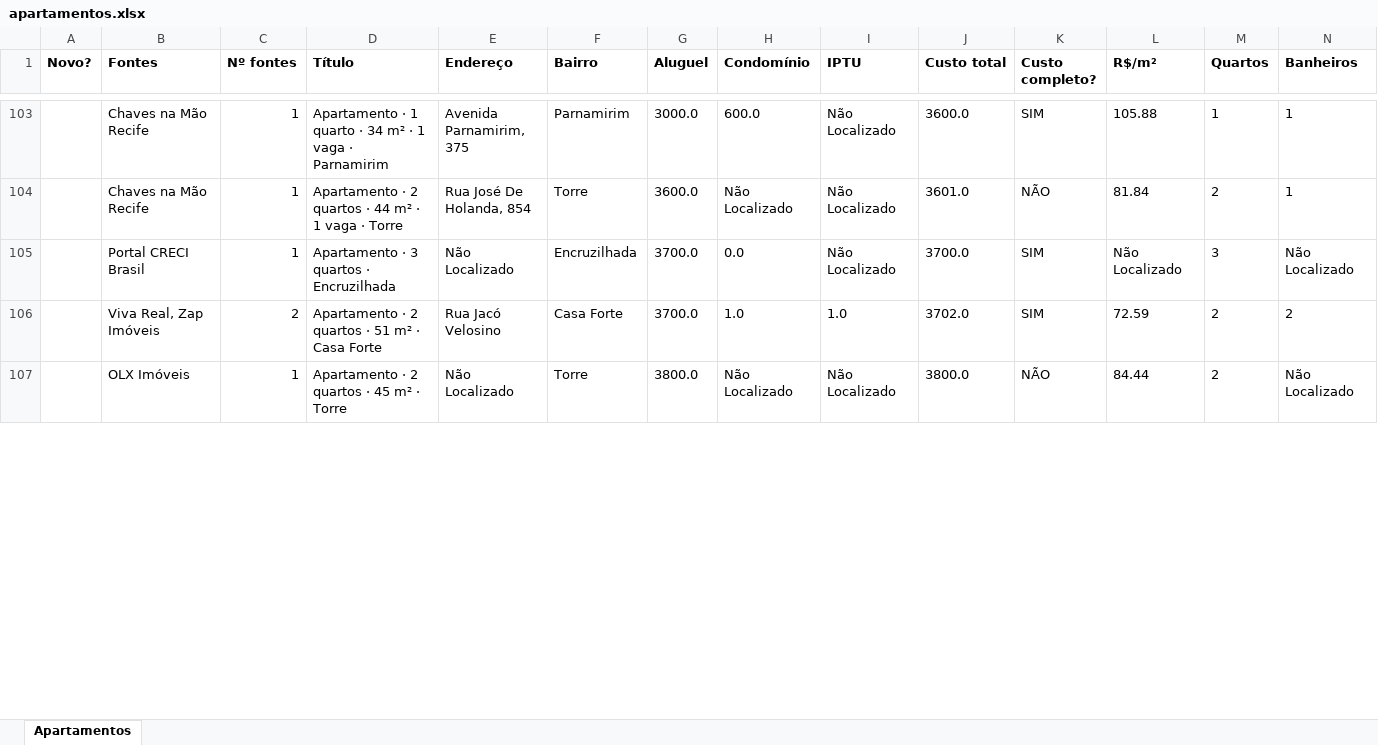
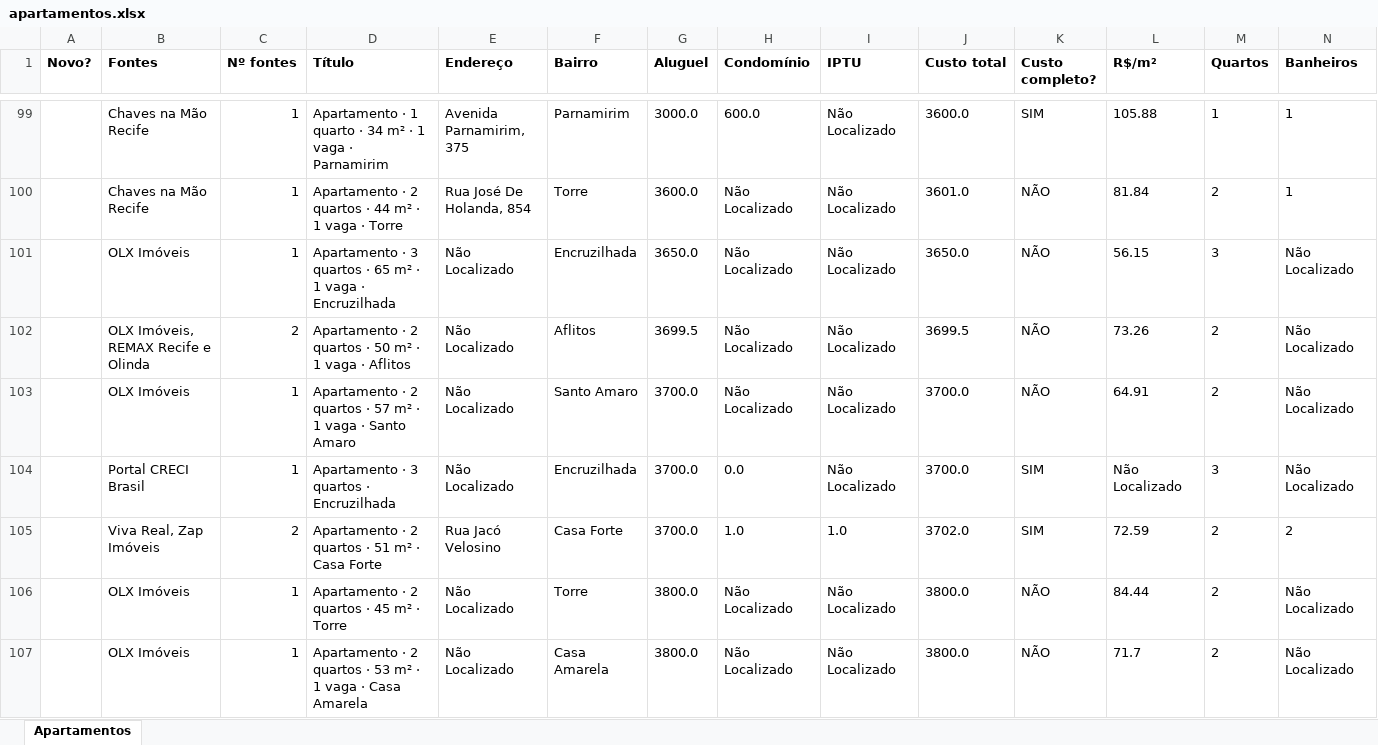
Before and after one commit to jlfig13/busca-imovel, an Excel workbook: saida/apartamentos.xlsx, sheet Apartamentos, drawn as a sheet; only a part is shown, gaps mark what is left out; values as stored, in another font and other column widths than the file's, no borders; rows hold the shown columns only; the diff covers the shown part only; the diff names each change by its address in the sheet, - before the commit and + after, or states it on an @@ line.

```diff
--- a/saida/apartamentos.xlsx (sheet Apartamentos)
+++ b/saida/apartamentos.xlsx (sheet Apartamentos)
+row 101:  | OLX Imóveis | 1 | Apartamento · 3 quartos · 65 m² · 1 vaga · Encruzilhada | Não Localizado | Encruzilhada | 3650.0 | Não Localizado | Não Localizado | 3650.0 | NÃO | 56.15 | 3 | Não Localizado
+row 102:  | OLX Imóveis, REMAX Recife e Olinda | 2 | Apartamento · 2 quartos · 50 m² · 1 vaga · Aflitos | Não Localizado | Aflitos | 3699.5 | Não Localizado | Não Localizado | 3699.5 | NÃO | 73.26 | 2 | Não Localizado
+row 103:  | OLX Imóveis | 1 | Apartamento · 2 quartos · 57 m² · 1 vaga · Santo Amaro | Não Localizado | Santo Amaro | 3700.0 | Não Localizado | Não Localizado | 3700.0 | NÃO | 64.91 | 2 | Não Localizado
+row 107:  | OLX Imóveis | 1 | Apartamento · 2 quartos · 53 m² · 1 vaga · Casa Amarela | Não Localizado | Casa Amarela | 3800.0 | Não Localizado | Não Localizado | 3800.0 | NÃO | 71.7 | 2 | Não Localizado
```
Also changed, not shown: 39 added rows, 35 removed rows and 136 edited cells elsewhere in this sheet, 2 other files.
